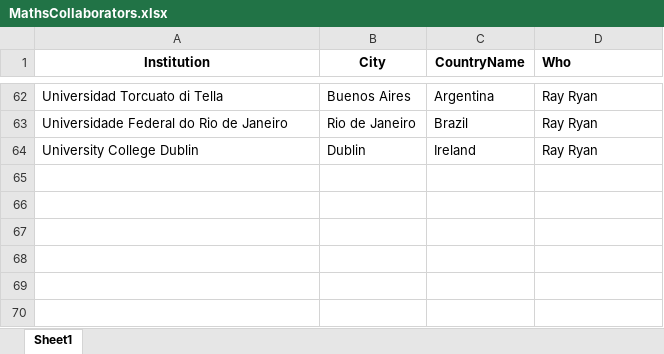
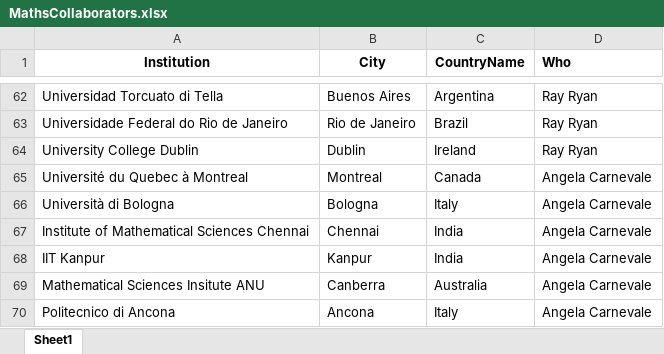
Before and after one commit to niallmadden/niallmadden.github.io, an Excel workbook: SandBox/MathsMap/MathsCollaborators.xlsx, sheet Sheet1, drawn as a sheet; only a part is shown, gaps mark what is left out; values as stored, in another font and other column widths than the file's, no borders; the diff names each change by its address in the sheet, - before the commit and + after, or states it on an @@ line.

Commit message:
Update Angela

```diff
--- a/SandBox/MathsMap/MathsCollaborators.xlsx (sheet Sheet1)
+++ b/SandBox/MathsMap/MathsCollaborators.xlsx (sheet Sheet1)
+row 65: Université du Quebec à Montreal | Montreal | Canada | Angela Carnevale
+row 66: Università di Bologna | Bologna | Italy | Angela Carnevale
+row 67: Institute of Mathematical Sciences Chennai | Chennai | India | Angela Carnevale
+row 68: IIT Kanpur | Kanpur | India | Angela Carnevale
+row 69: Mathematical Sciences Insitute ANU | Canberra | Australia | Angela Carnevale
+row 70: Politecnico di Ancona | Ancona | Italy | Angela Carnevale
```
Also changed, not shown: 2 other files.
